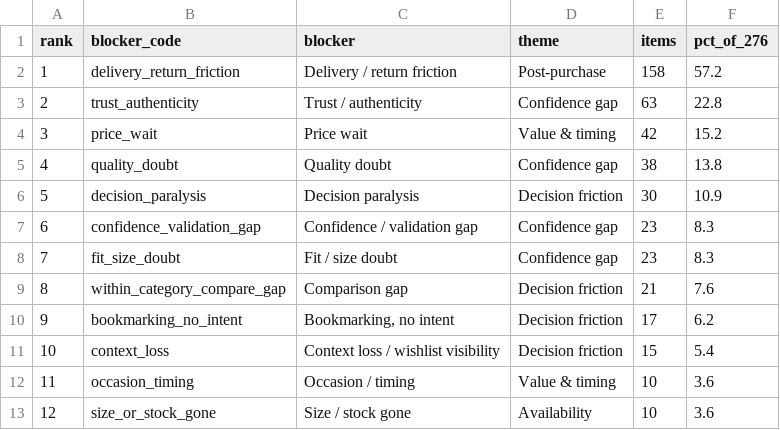
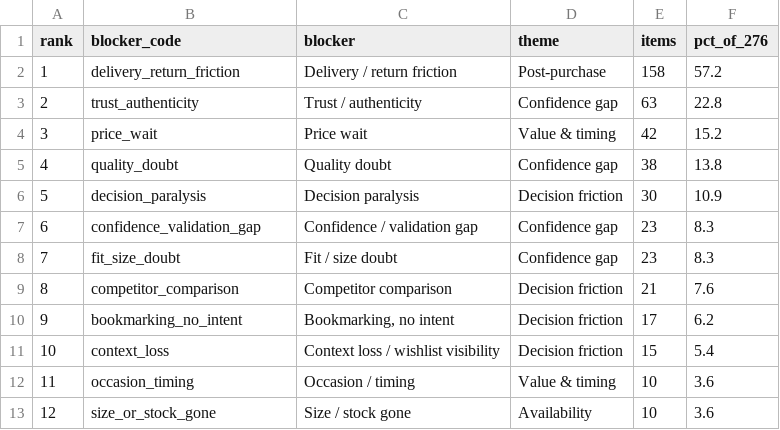
Before and after one commit to Gaurav0801Rai/nykaa-wishlist-discovery, a CSV file: outputs/opportunity_ranking.csv, drawn as a sheet.

```diff
--- a/outputs/opportunity_ranking.csv
+++ b/outputs/opportunity_ranking.csv
@@ -8,3 +8,3 @@ rank,blocker_code,blocker,theme,items,pct_of_276
 7,fit_size_doubt,Fit / size doubt,Confidence gap,23,8.3
-8,within_category_compare_gap,Comparison gap,Decision friction,21,7.6
+8,competitor_comparison,Competitor comparison,Decision friction,21,7.6
 9,bookmarking_no_intent,"Bookmarking, no intent",Decision friction,17,6.2
```
Also changed, not shown: outputs/segment_crosstab.csv, 9 other files.
